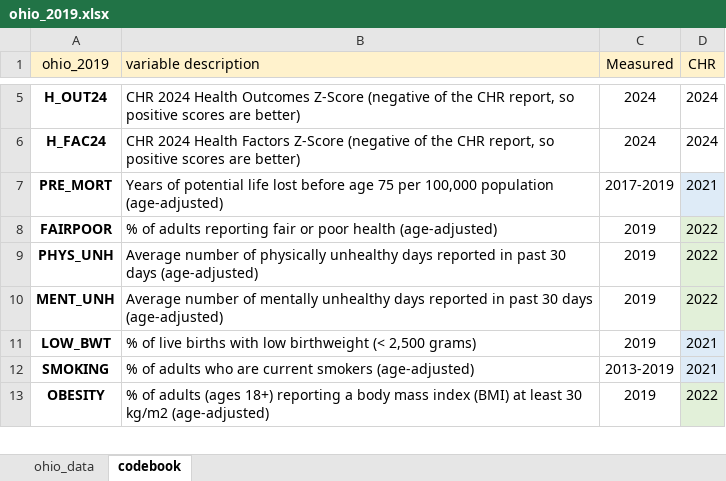
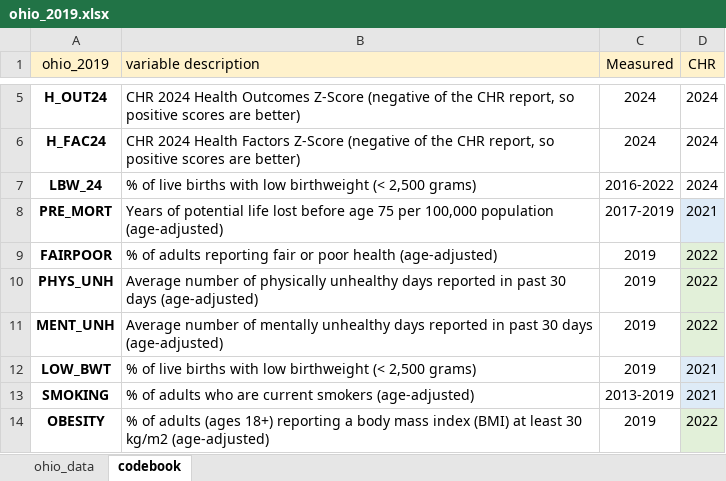
Before and after one commit to THOMASELOVE/431-slides-2026, an Excel workbook: c08/data/ohio_2019.xlsx, sheet codebook, drawn as a sheet; only a part is shown, gaps mark what is left out; values as stored, in another font and other column widths than the file's, no borders; the diff names each change by its address in the sheet, - before the commit and + after, or states it on an @@ line.

```diff
--- a/c08/data/ohio_2019.xlsx (sheet codebook)
+++ b/c08/data/ohio_2019.xlsx (sheet codebook)
+row 7: LBW_24 | % of live births with low birthweight (< 2,500 grams) | 2016-2022 | 2024
```
Also changed, not shown: sheet ohio_data, 6 other files.
